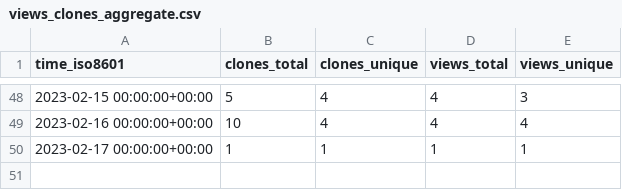
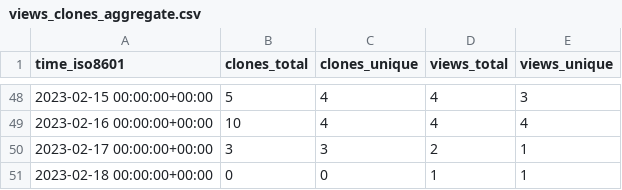
Before and after one commit to jongpie/NebulaQueryAndSearch, a CSV file: jongpie/NebulaQueryAndSearch/ghrs-data/views_clones_aggregate.csv, drawn as a sheet; only a part is shown, gaps mark what is left out.

```diff
--- a/jongpie/NebulaQueryAndSearch/ghrs-data/views_clones_aggregate.csv
+++ b/jongpie/NebulaQueryAndSearch/ghrs-data/views_clones_aggregate.csv
@@ -49,2 +49,3 @@ time_iso8601,clones_total,clones_unique,views_total,views_unique
 2023-02-16 00:00:00+00:00,10,4,4,4
-2023-02-17 00:00:00+00:00,1,1,1,1
+2023-02-17 00:00:00+00:00,3,3,2,1
+2023-02-18 00:00:00+00:00,0,0,1,1
```
Also changed, not shown: 1 other file.
